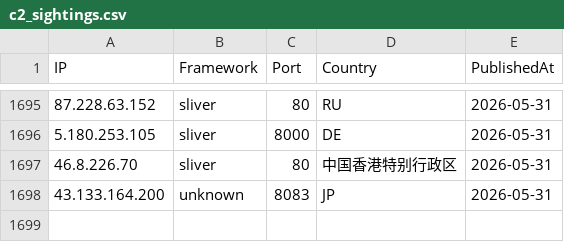
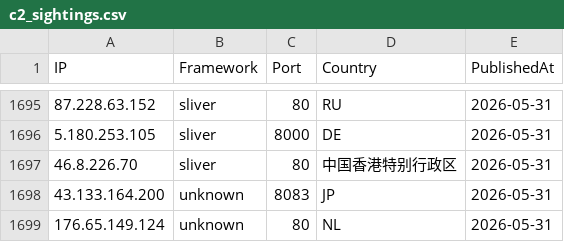
Before and after one commit to newtonpaul-hunting/c2-iocs, a CSV file: c2_sightings.csv, drawn as a sheet; only a part is shown, gaps mark what is left out; the diff names each change by its address in the sheet, - before the commit and + after, or states it on an @@ line.

Commit message:
add 176.65.149.124 (unknown)

```diff
--- a/c2_sightings.csv
+++ b/c2_sightings.csv
+row 1699: 176.65.149.124 | unknown | 80 | NL | 2026-05-31
```
